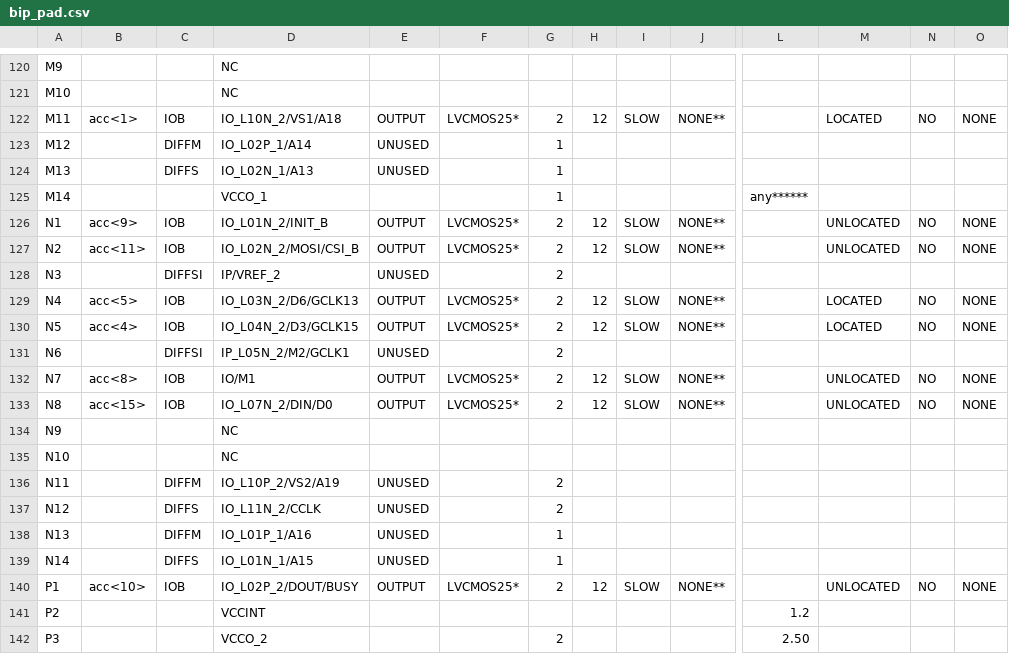
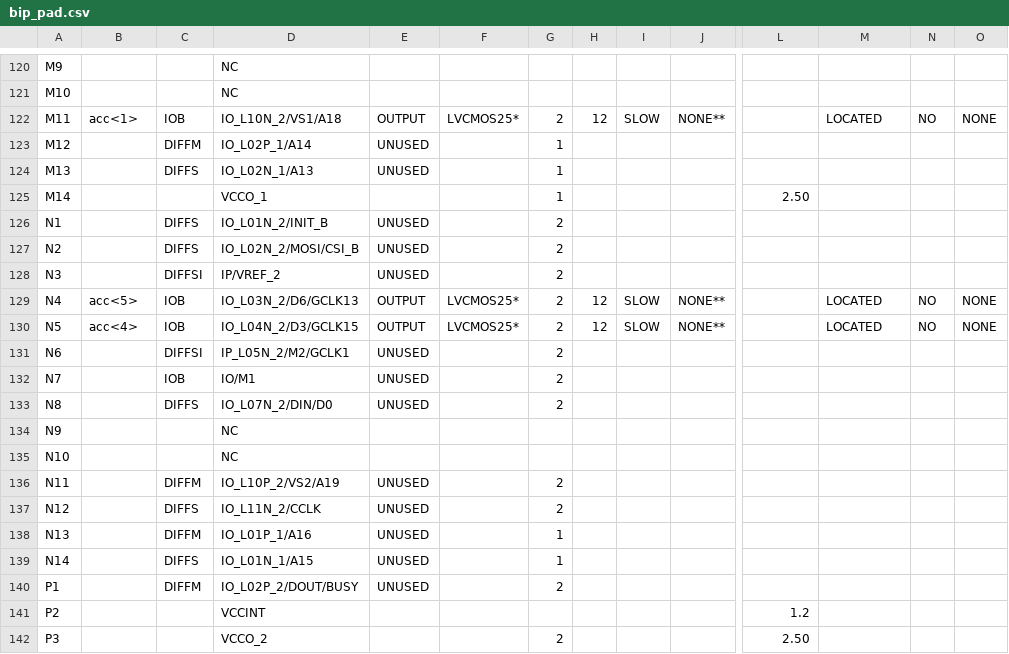
Before and after one commit to francodi65/arquitectura, a CSV file: tp3/bip_pad.csv, drawn as a sheet; only a part is shown, gaps mark what is left out; the diff covers the shown part only; the diff names each change by its address in the sheet, - before the commit and + after, or states it on an @@ line.

```diff
--- a/tp3/bip_pad.csv
+++ b/tp3/bip_pad.csv
-L125: any******
+L125: 2.50
-B126: acc<9>
+B126: (empty)
-C126:C127: IOB
+C126:C127: DIFFS
-E126:E127: OUTPUT
+E126:E127: UNUSED
-F126:F127: LVCMOS25*
+F126:F127: (empty)
-H126:H127: 12
+H126:H127: (empty)
-I126:I127: SLOW
+I126:I127: (empty)
-J126:J127: NONE**
+J126:J127: (empty)
-M126:M127: UNLOCATED
+M126:M127: (empty)
-N126:N127: NO
+N126:N127: (empty)
-O126:O127: NONE
+O126:O127: (empty)
-B127: acc<11>
+B127: (empty)
-B132: acc<8>
+B132: (empty)
-E132:E133: OUTPUT
+E132:E133: UNUSED
-F132:F133: LVCMOS25*
+F132:F133: (empty)
-H132:H133: 12
+H132:H133: (empty)
-I132:I133: SLOW
+I132:I133: (empty)
-J132:J133: NONE**
+J132:J133: (empty)
-M132:M133: UNLOCATED
+M132:M133: (empty)
-N132:N133: NO
+N132:N133: (empty)
-O132:O133: NONE
+O132:O133: (empty)
-B133: acc<15>
+B133: (empty)
-C133: IOB
+C133: DIFFS
-B140: acc<10>
+B140: (empty)
-C140: IOB
+C140: DIFFM
-E140: OUTPUT
+E140: UNUSED
-F140: LVCMOS25*
+F140: (empty)
-H140: 12
+H140: (empty)
-I140: SLOW
+I140: (empty)
-J140: NONE**
+J140: (empty)
-M140: UNLOCATED
+M140: (empty)
-N140: NO
+N140: (empty)
-O140: NONE
+O140: (empty)
```
Also changed, not shown: 112 edited cells elsewhere in this file, 51 other files.
